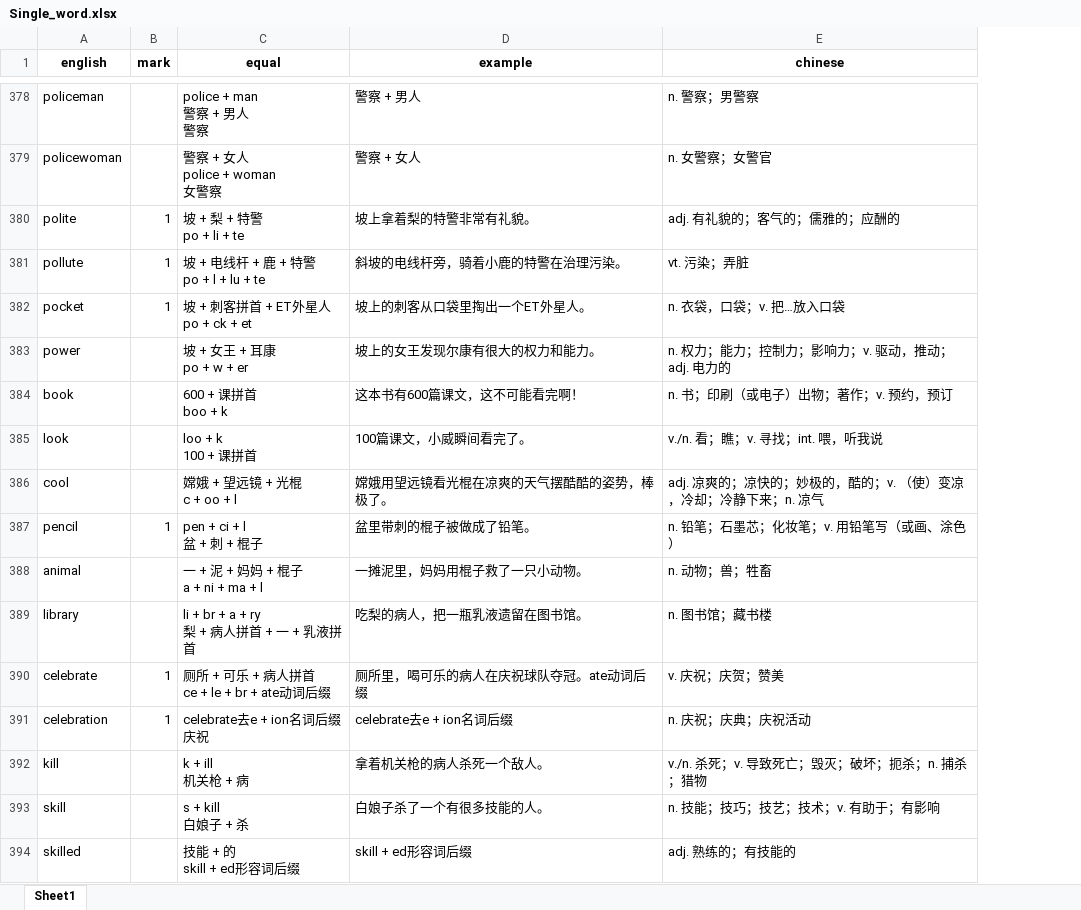
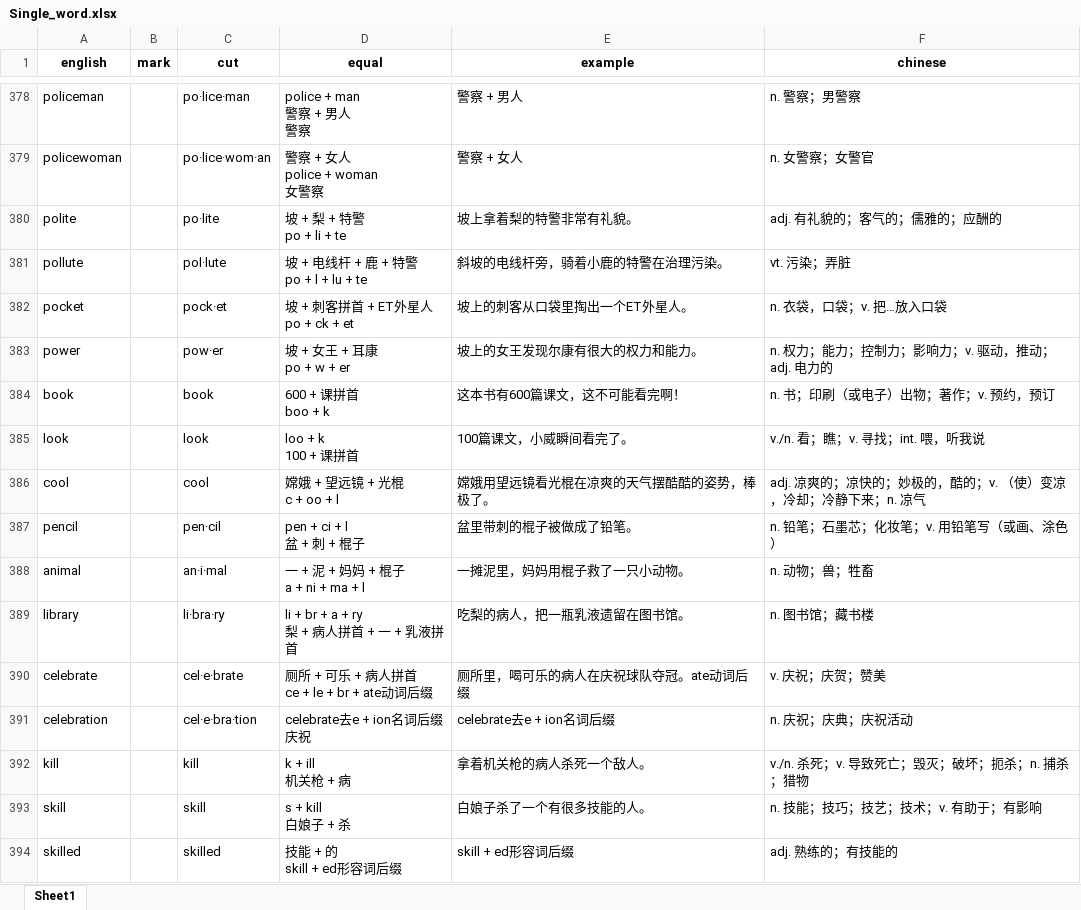
Before and after one commit to yu717194670/learning-area, an Excel workbook: Single_word.xlsx, sheet Sheet1, drawn as a sheet; only a part is shown, gaps mark what is left out; values as stored, in another font and other column widths than the file's, no borders; the diff covers the shown part only; the diff names each change by its address in the sheet, - before the commit and + after, or states it on an @@ line.

```diff
--- a/Single_word.xlsx (sheet Sheet1)
+++ b/Single_word.xlsx (sheet Sheet1)
+column C (cut), rows 378-394: po·lice·man | po·lice·wom·an | po·lite | pol·lute | pock·et | pow·er | book | look | cool | pen·cil | an·i·mal | li·bra·ry | cel·e·brate | cel·e·bra·tion | kill | skill | skilled
-B380:B382 (mark): 1
+B380:B382 (mark): (empty)
-B387 (mark): 1
+B387 (mark): (empty)
-B390:B391 (mark): 1
+B390:B391 (mark): (empty)
```
Also changed, not shown: 186 added rows and 140 edited cells elsewhere in this sheet, 3 other files.
